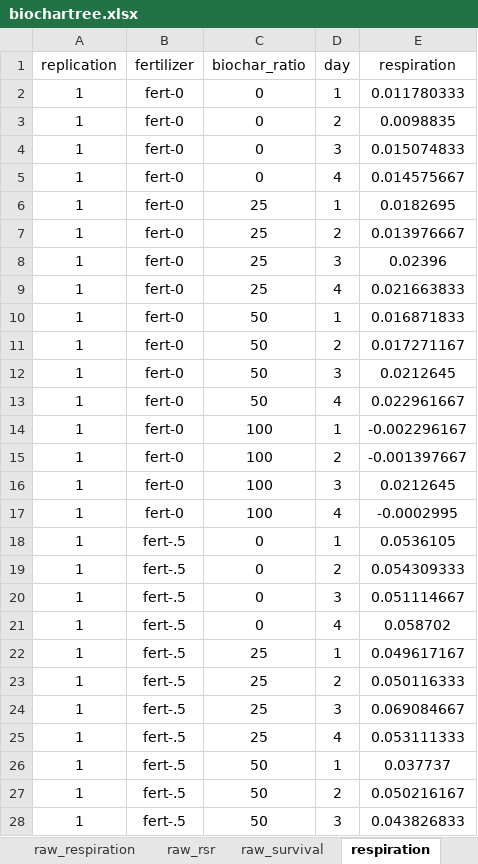
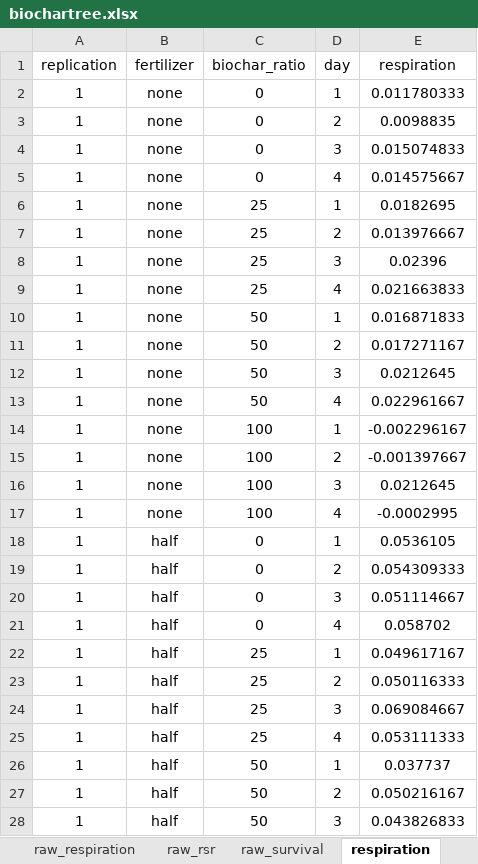
Before and after one commit to JohnWLeopard/biochartree, an Excel workbook: biochartree.xlsx, sheet respiration, drawn as a sheet; only a part is shown; values as stored, in another font and other column widths than the file's, no borders; the diff covers the shown part only; the diff names each change by its address in the sheet, - before the commit and + after, or states it on an @@ line.

```diff
--- a/biochartree.xlsx (sheet respiration)
+++ b/biochartree.xlsx (sheet respiration)
-B2:B17 (fertilizer): fert-0
+B2:B17 (fertilizer): none
-B18:B28 (fertilizer): fert-.5
+B18:B28 (fertilizer): half
```
Also changed, not shown: 37 edited cells elsewhere in this sheet, sheet rsr, other sheet tabs, 1 other file.
